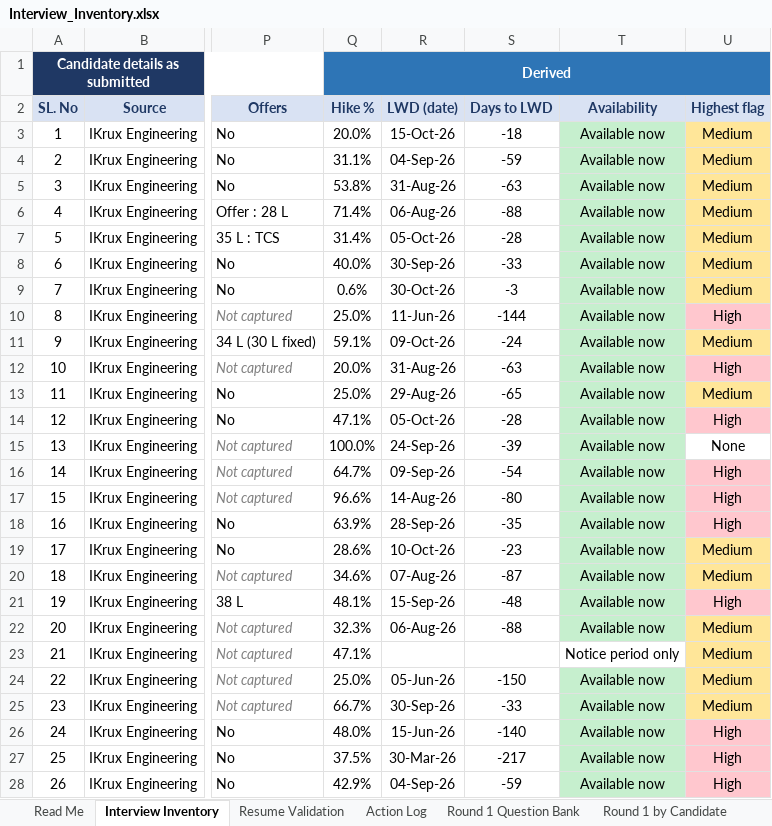
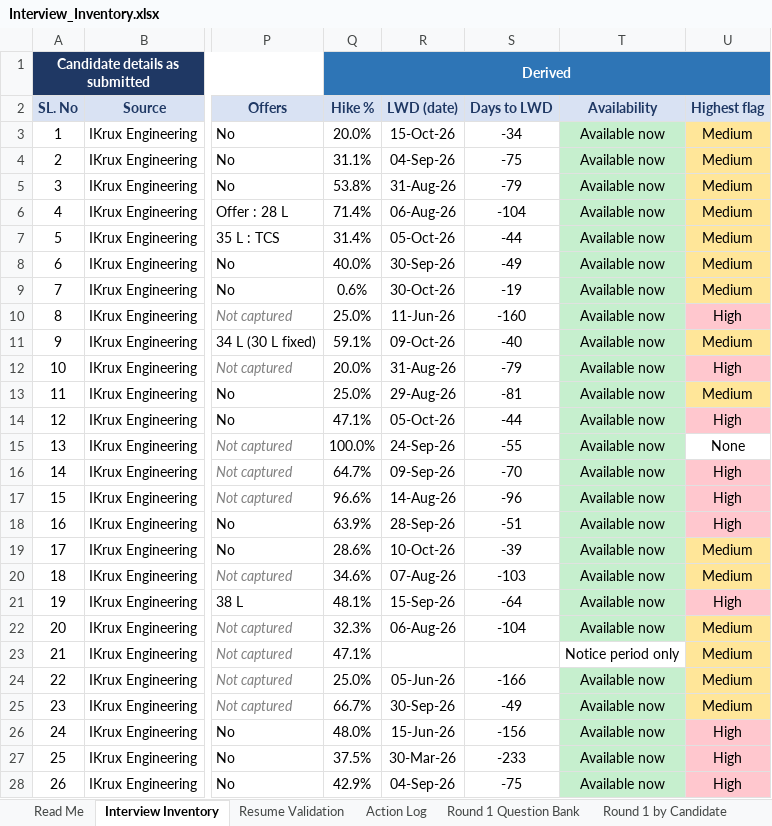
Before and after one commit to b-prabhu/my_utilties, an Excel workbook: interview/Interview_Inventory.xlsx, sheet Interview Inventory, drawn as a sheet; only a part is shown, gaps mark what is left out; values as stored, in another font and other column widths than the file's, no borders; the diff covers the shown part only; the diff names each change by its address in the sheet, - before the commit and + after, or states it on an @@ line.

```diff
--- a/interview/Interview_Inventory.xlsx (sheet Interview Inventory)
+++ b/interview/Interview_Inventory.xlsx (sheet Interview Inventory)
-S3 (Days to LWD): -18
+S3 (Days to LWD): -34
-S4 (Days to LWD): -59
+S4 (Days to LWD): -75
-S5 (Days to LWD): -63
+S5 (Days to LWD): -79
-S6 (Days to LWD): -88
+S6 (Days to LWD): -104
-S7 (Days to LWD): -28
+S7 (Days to LWD): -44
-S8 (Days to LWD): -33
+S8 (Days to LWD): -49
-S9 (Days to LWD): -3
+S9 (Days to LWD): -19
-S10 (Days to LWD): -144
+S10 (Days to LWD): -160
-S11 (Days to LWD): -24
+S11 (Days to LWD): -40
-S12 (Days to LWD): -63
+S12 (Days to LWD): -79
-S13 (Days to LWD): -65
+S13 (Days to LWD): -81
-S14 (Days to LWD): -28
+S14 (Days to LWD): -44
-S15 (Days to LWD): -39
+S15 (Days to LWD): -55
-S16 (Days to LWD): -54
+S16 (Days to LWD): -70
-S17 (Days to LWD): -80
+S17 (Days to LWD): -96
-S18 (Days to LWD): -35
+S18 (Days to LWD): -51
-S19 (Days to LWD): -23
+S19 (Days to LWD): -39
-S20 (Days to LWD): -87
+S20 (Days to LWD): -103
-S21 (Days to LWD): -48
+S21 (Days to LWD): -64
-S22 (Days to LWD): -88
+S22 (Days to LWD): -104
-S24 (Days to LWD): -150
+S24 (Days to LWD): -166
-S25 (Days to LWD): -33
+S25 (Days to LWD): -49
-S26 (Days to LWD): -140
+S26 (Days to LWD): -156
-S27 (Days to LWD): -217
+S27 (Days to LWD): -233
-S28 (Days to LWD): -59
+S28 (Days to LWD): -75
```
Also changed, not shown: 9 added rows and 11 edited cells elsewhere in this sheet, sheet Round 1 by Candidate, sheet Action Log, sheet Resume Validation, sheet Summary, sheet Read Me, formulas that keep their value, 6 other files.
